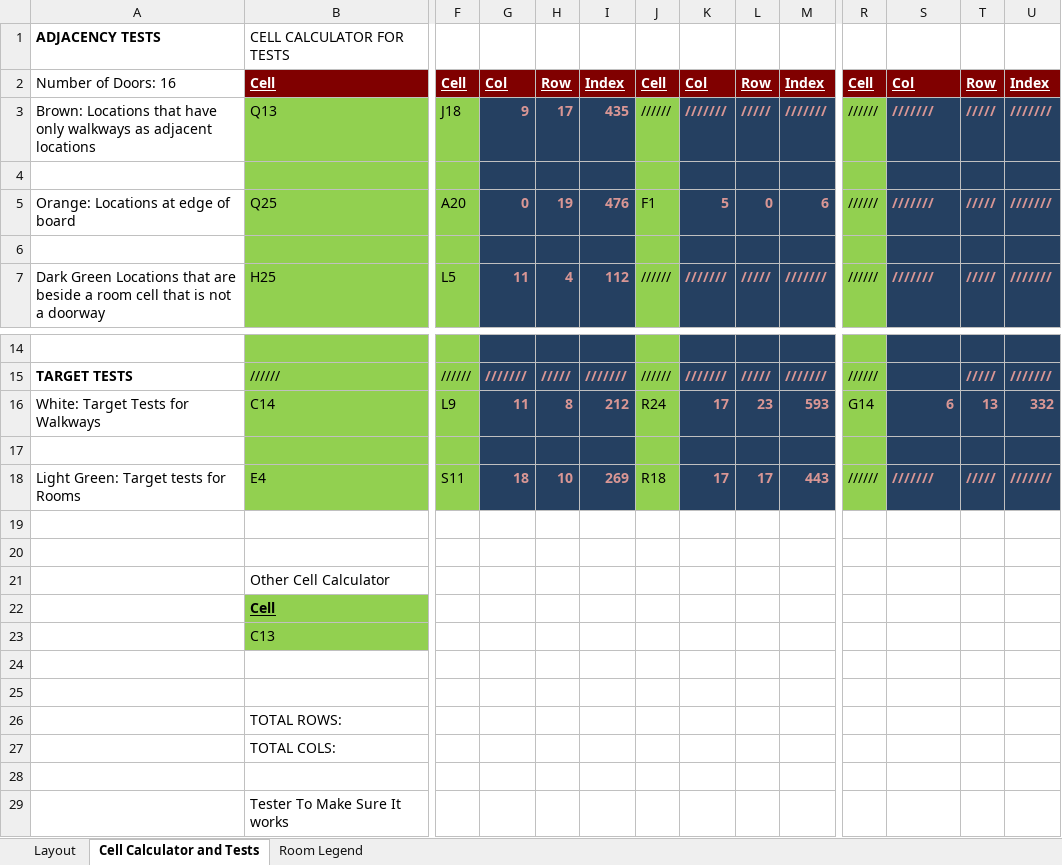
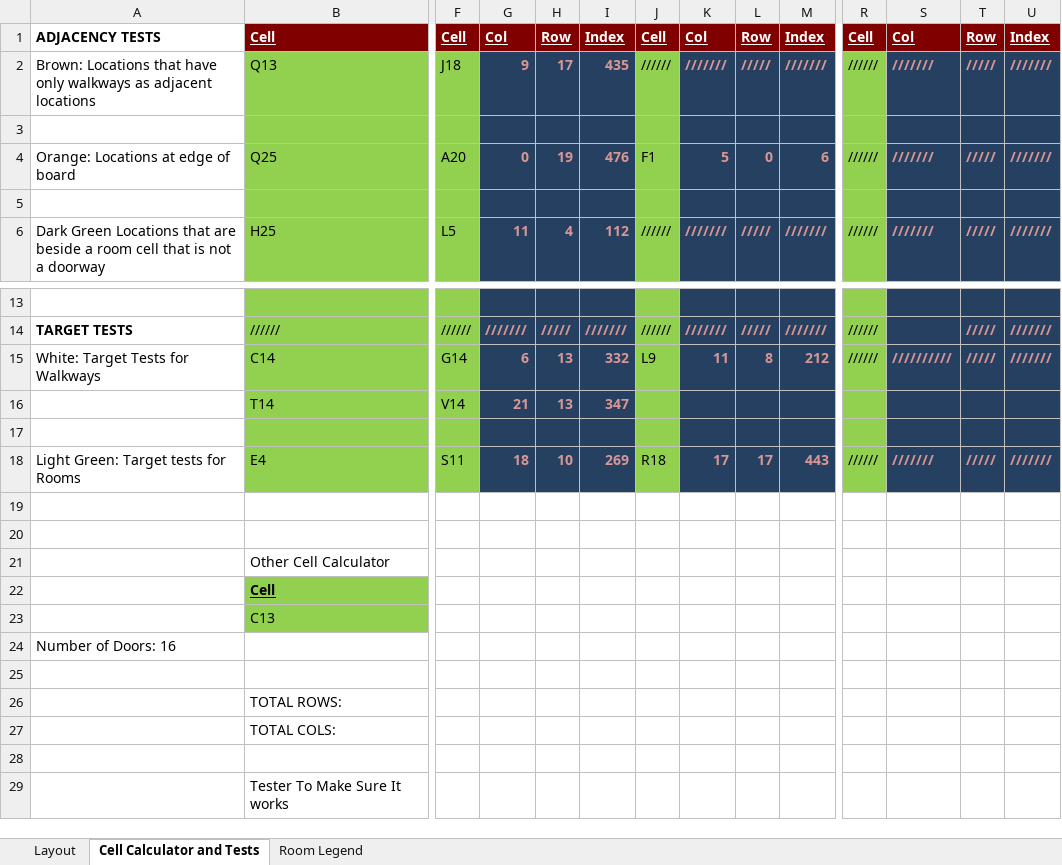
Before and after one commit to Zayb7/ClueGame, an Excel workbook: Layout/Layout.xlsx, sheet Cell Calculator and Tests, drawn as a sheet; only a part is shown, gaps mark what is left out; values as stored, in another font and other column widths than the file's, no borders; removed rows and columns are numbered as before the commit, all else as after; rows hold the shown columns only; the diff names each change by its address in the sheet, - before the commit and + after, or states it on an @@ line.

Commit message:
Step target tests have correct numbers and updated layout

```diff
--- a/Layout/Layout.xlsx (sheet Cell Calculator and Tests)
+++ b/Layout/Layout.xlsx (sheet Cell Calculator and Tests)
-row 1: ADJACENCY TESTS | CELL CALCULATOR FOR TESTS
-A1: Number of Doors: 16
+A1: ADJACENCY TESTS
-A1 bold: off
+A1 bold: on
-F15: L9
+F15: G14
-G15: 11
+G15: 6
-H15: 8
+H15: 13
-I15: 212
+I15: 332
-J15: R24
+J15: L9
-K15: 17
+K15: 11
-L15: 23
+L15: 8
-M15: 593
+M15: 212
-R15: G14
+R15: //////
-S15: 6
+S15: //////////
-T15: 13
+T15: /////
-U15: 332
+U15: ///////
+row 16:  | T14 | V14 | 21 | 13 | 347
-A24: (empty)
+A24: Number of Doors: 16
```
Also changed, not shown: sheet Layout, formulas that keep their value, 4 other files.
